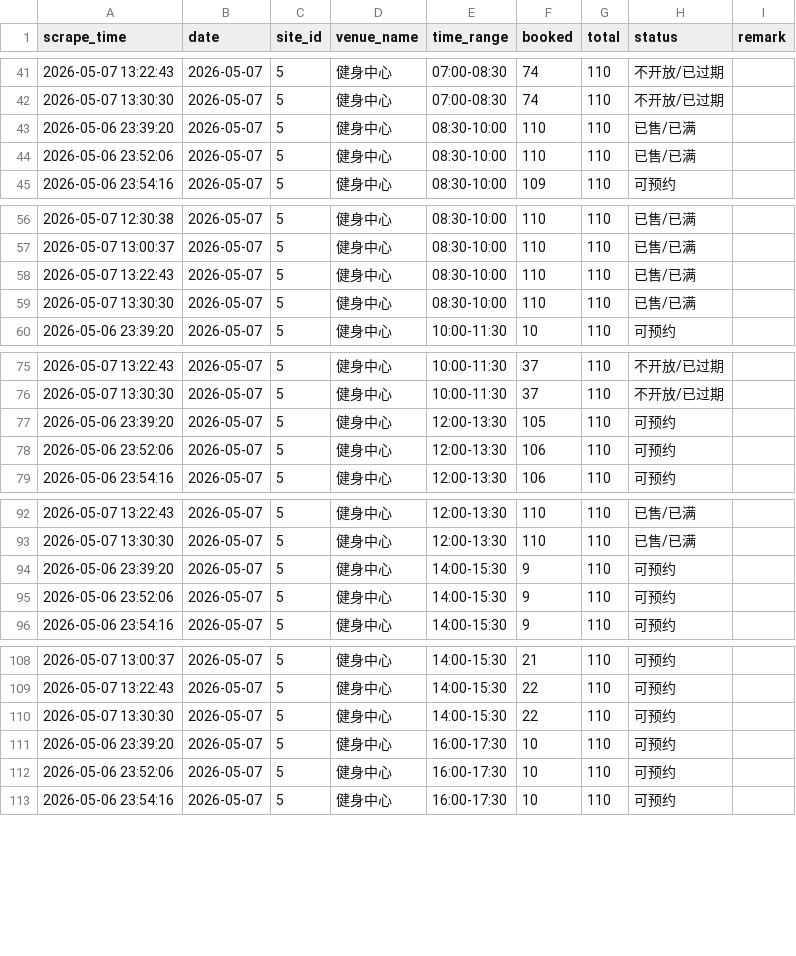
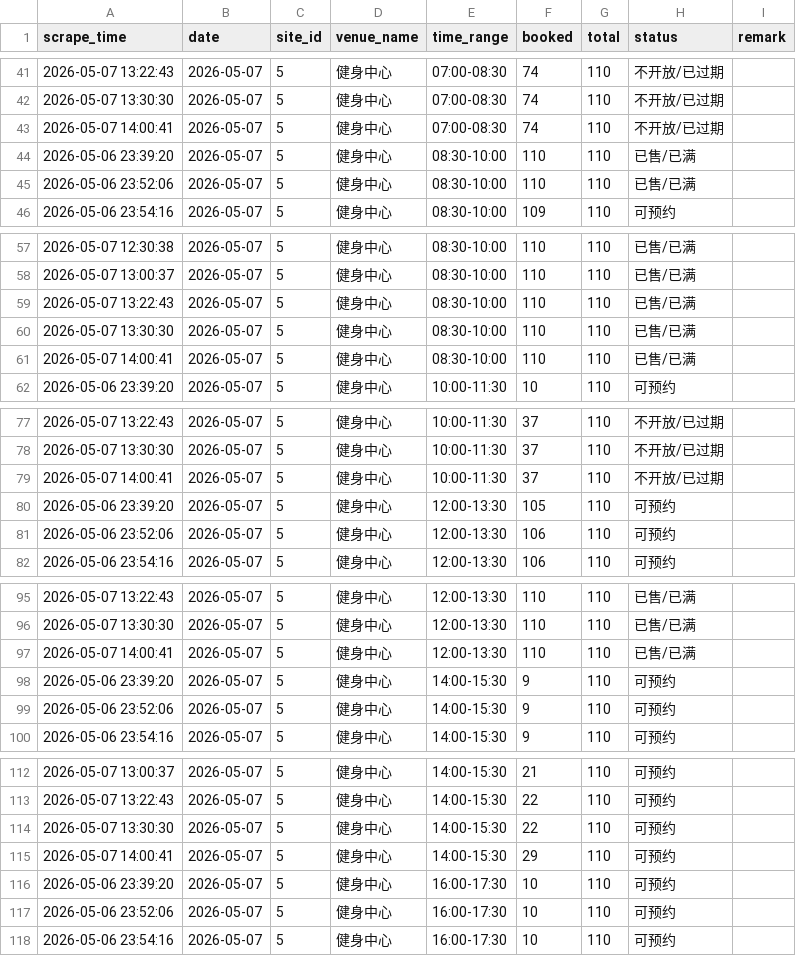
Before and after one commit to Tokur233/GymnasiumStatics, a CSV file: gym_data.csv, drawn as a sheet; only a part is shown, gaps mark what is left out; the diff covers the shown part only.

```diff
--- a/gym_data.csv
+++ b/gym_data.csv
@@ -42,2 +42,3 @@
 2026-05-07 13:30:30,2026-05-07,5,健身中心,07:00-08:30,74,110,不开放/已过期,
+2026-05-07 14:00:41,2026-05-07,5,健身中心,07:00-08:30,74,110,不开放/已过期,
 2026-05-06 23:39:20,2026-05-07,5,健身中心,08:30-10:00,110,110,已售/已满,
@@ -59,2 +60,3 @@
 2026-05-07 13:30:30,2026-05-07,5,健身中心,08:30-10:00,110,110,已售/已满,
+2026-05-07 14:00:41,2026-05-07,5,健身中心,08:30-10:00,110,110,已售/已满,
 2026-05-06 23:39:20,2026-05-07,5,健身中心,10:00-11:30,10,110,可预约,
@@ -76,2 +78,3 @@
 2026-05-07 13:30:30,2026-05-07,5,健身中心,10:00-11:30,37,110,不开放/已过期,
+2026-05-07 14:00:41,2026-05-07,5,健身中心,10:00-11:30,37,110,不开放/已过期,
 2026-05-06 23:39:20,2026-05-07,5,健身中心,12:00-13:30,105,110,可预约,
@@ -93,2 +96,3 @@
 2026-05-07 13:30:30,2026-05-07,5,健身中心,12:00-13:30,110,110,已售/已满,
+2026-05-07 14:00:41,2026-05-07,5,健身中心,12:00-13:30,110,110,已售/已满,
 2026-05-06 23:39:20,2026-05-07,5,健身中心,14:00-15:30,9,110,可预约,
@@ -110,2 +114,3 @@
 2026-05-07 13:30:30,2026-05-07,5,健身中心,14:00-15:30,22,110,可预约,
+2026-05-07 14:00:41,2026-05-07,5,健身中心,14:00-15:30,29,110,可预约,
 2026-05-06 23:39:20,2026-05-07,5,健身中心,16:00-17:30,10,110,可预约,
```
Also changed, not shown: 11 added rows elsewhere in this file.
